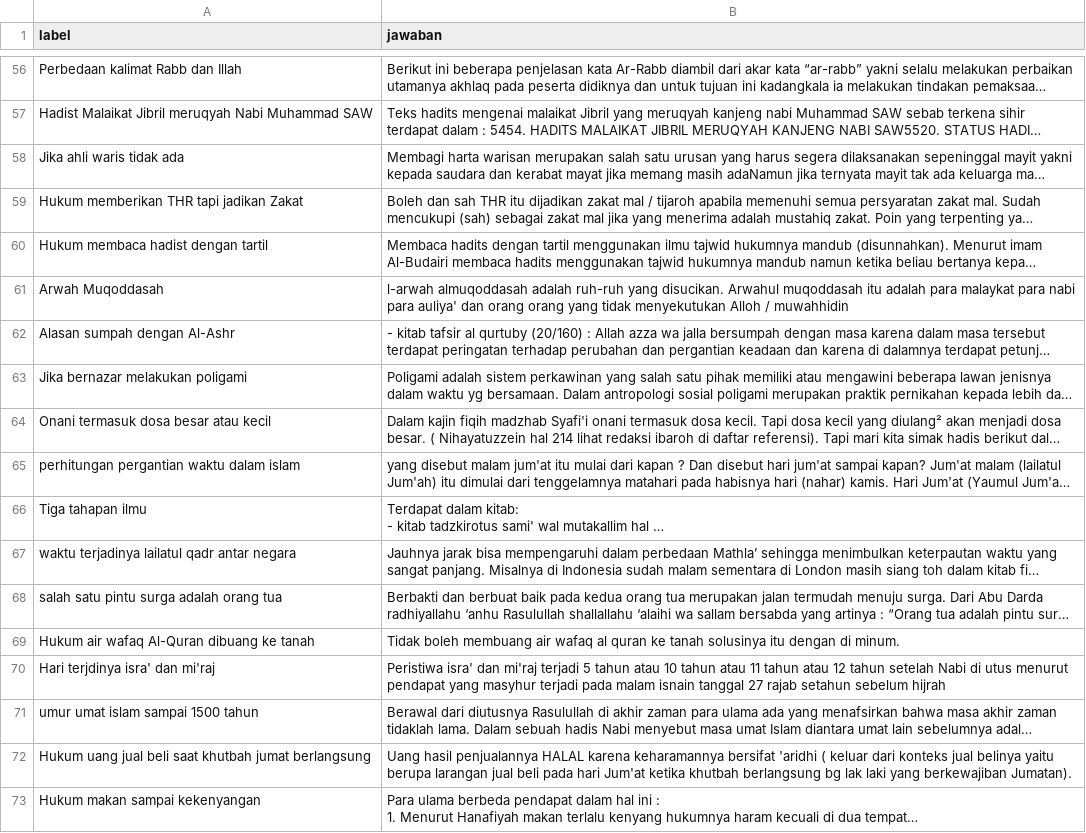
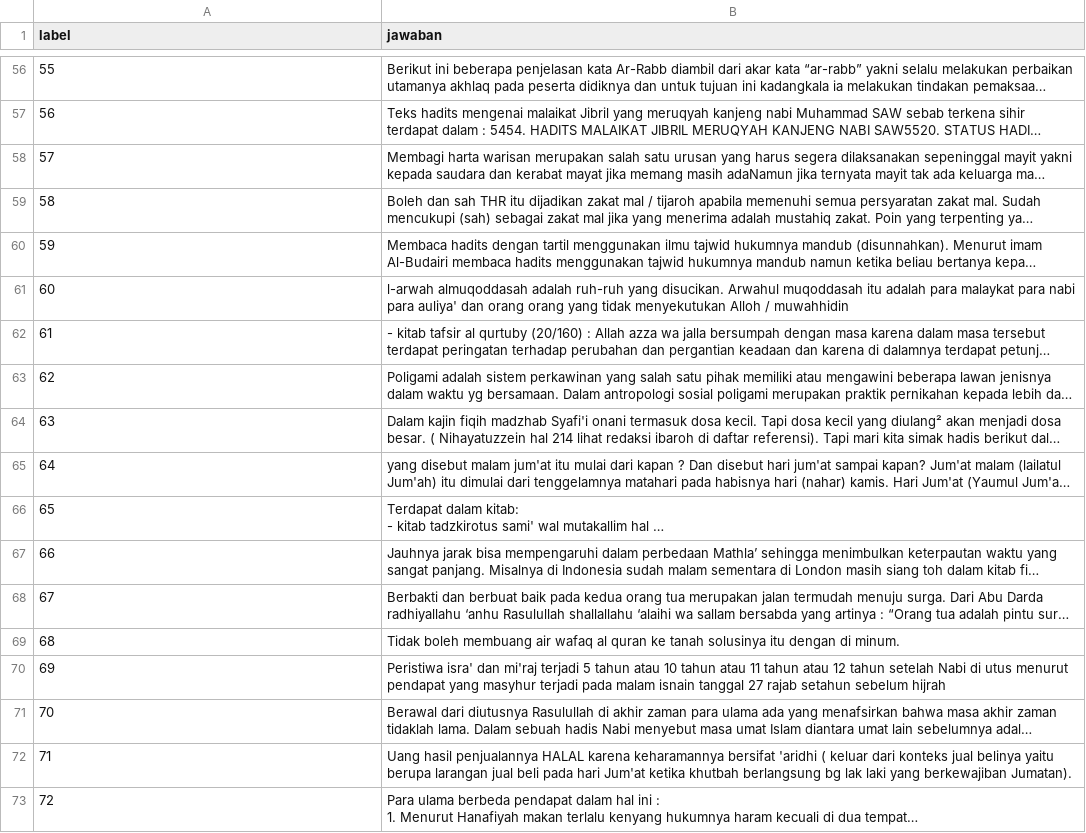
Before and after one commit to purinaqa/FP-STKI, a CSV file: Mira/answers.csv, drawn as a sheet; only a part is shown, gaps mark what is left out; long unchanged cells end in …; the diff covers the shown part only; the diff names each change by its address in the sheet, - before the commit and + after, or states it on an @@ line.

```diff
--- a/Mira/answers.csv
+++ b/Mira/answers.csv
-A56 (label): Perbedaan kalimat Rabb dan Illah
+A56 (label): 55
-A57 (label): Hadist Malaikat Jibril meruqyah Nabi Muhammad SAW
+A57 (label): 56
-A58 (label): Jika ahli waris tidak ada
+A58 (label): 57
-A59 (label): Hukum memberikan THR tapi jadikan Zakat
+A59 (label): 58
-A60 (label): Hukum membaca hadist dengan tartil
+A60 (label): 59
-A61 (label): Arwah Muqoddasah
+A61 (label): 60
-A62 (label): Alasan sumpah dengan Al-Ashr
+A62 (label): 61
-A63 (label): Jika bernazar melakukan poligami
+A63 (label): 62
-A64 (label): Onani termasuk dosa besar atau kecil
+A64 (label): 63
-A65 (label): perhitungan pergantian waktu dalam islam
+A65 (label): 64
-A66 (label): Tiga tahapan ilmu
+A66 (label): 65
-A67 (label): waktu terjadinya lailatul qadr antar negara
+A67 (label): 66
-A68 (label): salah satu pintu surga adalah orang tua
+A68 (label): 67
-A69 (label): Hukum air wafaq Al-Quran dibuang ke tanah
+A69 (label): 68
-A70 (label): Hari terjdinya isra' dan mi'raj
+A70 (label): 69
-A71 (label): umur umat islam sampai 1500 tahun
+A71 (label): 70
-A72 (label): Hukum uang jual beli saat khutbah jumat berlangsung
+A72 (label): 71
-A73 (label): Hukum makan sampai kekenyangan
+A73 (label): 72
```
Also changed, not shown: 54 edited cells elsewhere in this file, 1 other file.
